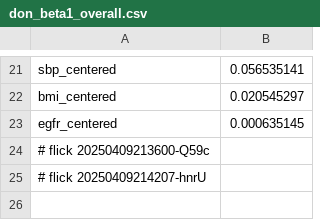
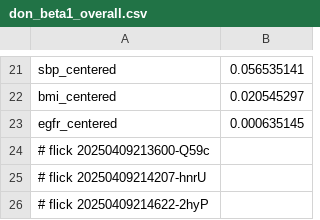
Before and after one commit to abikesa/mole, a CSV file: kitabo/ensi/testbin/test3/assets/csv/don_beta1_overall.csv, drawn as a sheet; only a part is shown, gaps mark what is left out; the diff names each change by its address in the sheet, - before the commit and + after, or states it on an @@ line.

Commit message:
kitabo/ensi/testbin/test3/assets/csv/don_beta1_overall.csv

```diff
--- a/kitabo/ensi/testbin/test3/assets/csv/don_beta1_overall.csv
+++ b/kitabo/ensi/testbin/test3/assets/csv/don_beta1_overall.csv
+row 26: # flick 20250409214622-2hyP
```
